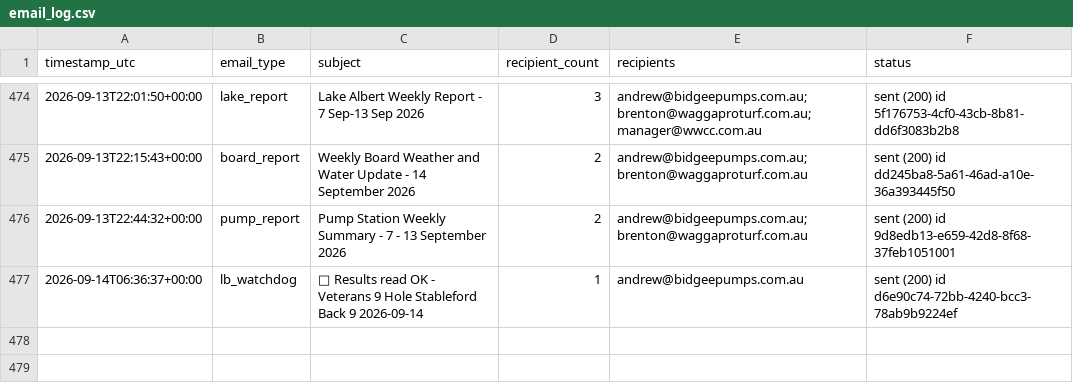
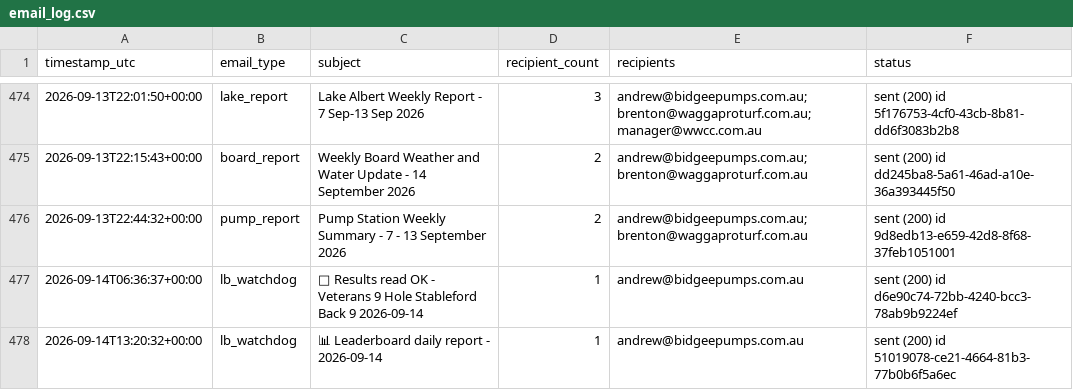
Before and after one commit to Bidgee182/wwcc-weather-page, a CSV file: data/email_log.csv, drawn as a sheet; only a part is shown, gaps mark what is left out; the diff names each change by its address in the sheet, - before the commit and + after, or states it on an @@ line.

Commit message:
Leaderboard watchdog 2026-09-14T13:20:33Z

```diff
--- a/data/email_log.csv
+++ b/data/email_log.csv
+row 478: 2026-09-14T13:20:32+00:00 | lb_watchdog | 📊 Leaderboard daily report - 2026-09-14 | 1 | andrew@bidgeepumps.com.au | sent (200) id 51019078-ce21-4664-81b3-77b0b6f5a6ec
```
Also changed, not shown: 2 other files.
